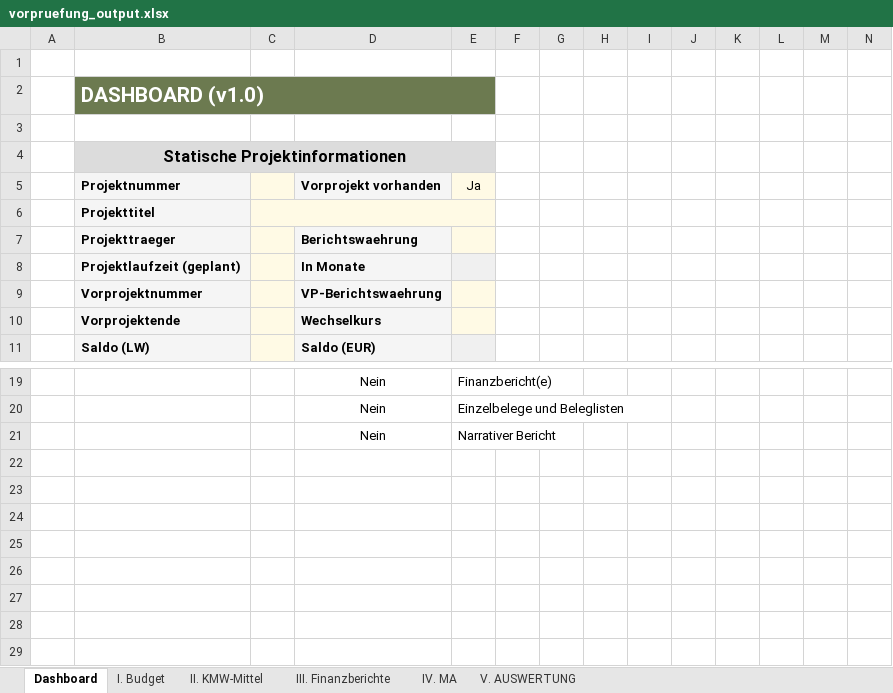
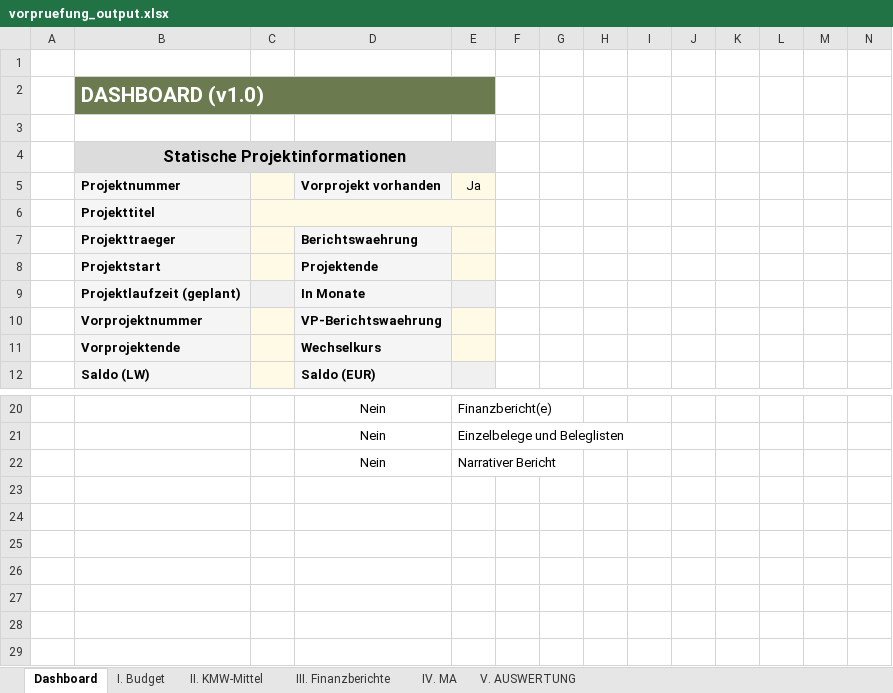
Before and after one commit to Kasifrasi/MyAutomationSuite, an Excel workbook: sidecars/Vorpruefung/vorpruefung_output.xlsx, sheet Dashboard, drawn as a sheet; only a part is shown, gaps mark what is left out; values as stored, in another font and other column widths than the file's, no borders; conditional formats not drawn; removed rows and columns are numbered as before the commit, all else as after; rows hold the shown columns only; the diff names each change by its address in the sheet, - before the commit and + after, or states it on an @@ line.

```diff
--- a/sidecars/Vorpruefung/vorpruefung_output.xlsx (sheet Dashboard)
+++ b/sidecars/Vorpruefung/vorpruefung_output.xlsx (sheet Dashboard)
+row 8:  | Projektstart |  | Projektende
-row 22: (empty)
```
Also changed, not shown: formulas that keep their value, sidecars/Vorpruefung/vorpruefung_befuellt.xlsx, 3 other files.
